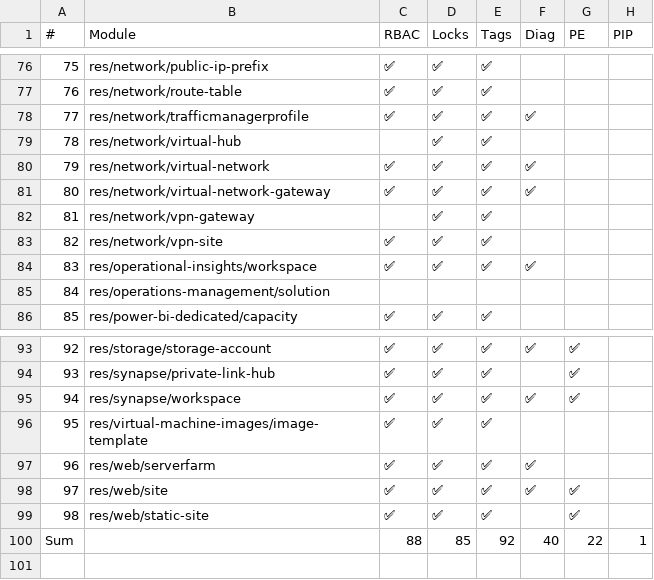
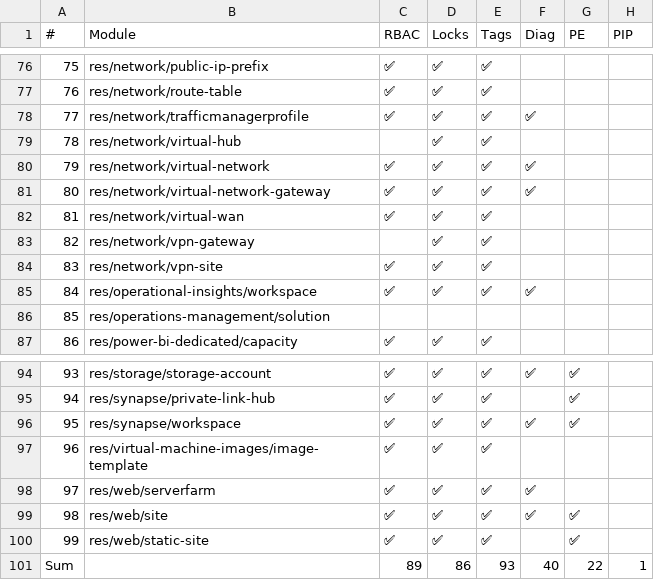
Before and after one commit to Azure/Azure-Verified-Modules, a CSV file: docs/static/includes/module-features/bicepFeatures.csv, drawn as a sheet; only a part is shown, gaps mark what is left out; addresses are those after the commit; the diff names each change by its address in the sheet, - before the commit and + after, or states it on an @@ line.

Commit message:
Update module features table (automated)

```diff
--- a/docs/static/includes/module-features/bicepFeatures.csv
+++ b/docs/static/includes/module-features/bicepFeatures.csv
+row 82: 81 | res/network/virtual-wan | ✅ | ✅ | ✅
@@ column A (#) renumbered between rows 83 and 100 @@
-C101 (RBAC): 88
+C101 (RBAC): 89
-D101 (Locks): 85
+D101 (Locks): 86
-E101 (Tags): 92
+E101 (Tags): 93
```
Also changed, not shown: 1 other file.
